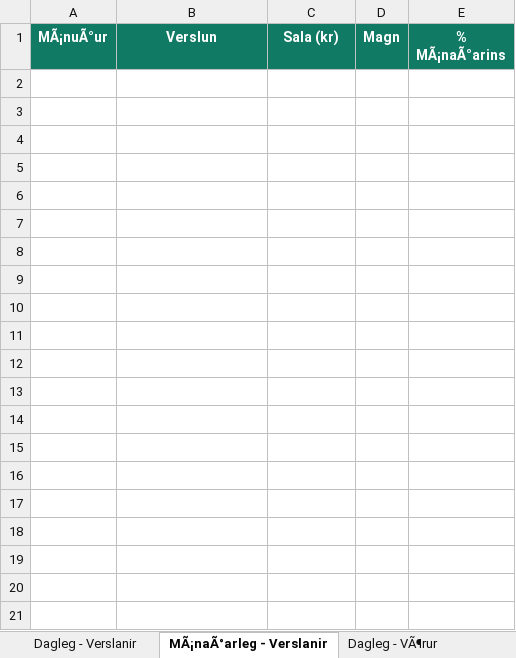
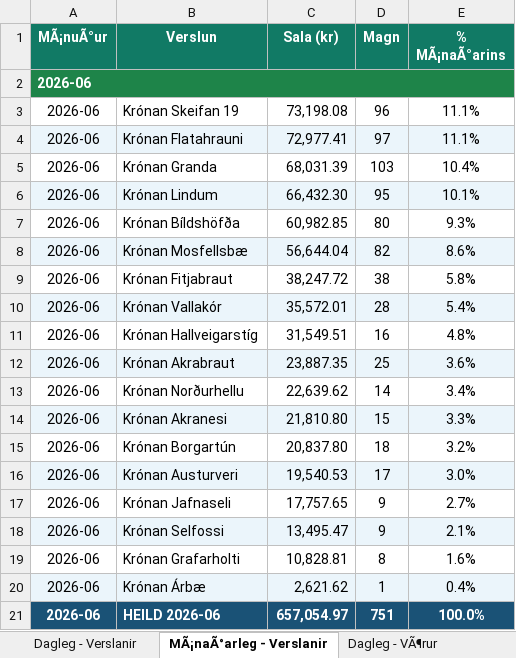
Before and after one commit to kronan-bot/kronan-automation, an Excel workbook: data/KrÃ³nan_Master_SkrÃ¡.xlsx, sheet MÃ¡naÃ°arleg - Verslanir, drawn as a sheet; values as stored, in another font and other column widths than the file's, no borders; the diff names each change by its address in the sheet, - before the commit and + after, or states it on an @@ line.

```diff
--- a/data/KrÃ³nan_Master_SkrÃ¡.xlsx (sheet MÃ¡naÃ°arleg - Verslanir)
+++ b/data/KrÃ³nan_Master_SkrÃ¡.xlsx (sheet MÃ¡naÃ°arleg - Verslanir)
+row 2: 2026-06
+row 3: 2026-06 | Krónan Skeifan 19 | 73,198.08 | 96 | 11.1%
+row 4: 2026-06 | Krónan Flatahrauni | 72,977.41 | 97 | 11.1%
+row 5: 2026-06 | Krónan Granda | 68,031.39 | 103 | 10.4%
+row 6: 2026-06 | Krónan Lindum | 66,432.30 | 95 | 10.1%
+row 7: 2026-06 | Krónan Bíldshöfða | 60,982.85 | 80 | 9.3%
+row 8: 2026-06 | Krónan Mosfellsbæ | 56,644.04 | 82 | 8.6%
+row 9: 2026-06 | Krónan Fitjabraut | 38,247.72 | 38 | 5.8%
+row 10: 2026-06 | Krónan Vallakór | 35,572.01 | 28 | 5.4%
+row 11: 2026-06 | Krónan Hallveigarstíg | 31,549.51 | 16 | 4.8%
+row 12: 2026-06 | Krónan Akrabraut | 23,887.35 | 25 | 3.6%
+row 13: 2026-06 | Krónan Norðurhellu | 22,639.62 | 14 | 3.4%
+row 14: 2026-06 | Krónan Akranesi | 21,810.80 | 15 | 3.3%
+row 15: 2026-06 | Krónan Borgartún | 20,837.80 | 18 | 3.2%
+row 16: 2026-06 | Krónan Austurveri | 19,540.53 | 17 | 3.0%
+row 17: 2026-06 | Krónan Jafnaseli | 17,757.65 | 9 | 2.7%
+row 18: 2026-06 | Krónan Selfossi | 13,495.47 | 9 | 2.1%
+row 19: 2026-06 | Krónan Grafarholti | 10,828.81 | 8 | 1.6%
+row 20: 2026-06 | Krónan Árbæ | 2,621.62 | 1 | 0.4%
+row 21: 2026-06 | HEILD 2026-06 | 657,054.97 | 751 | 100.0%
```
Also changed, not shown: sheet Dagleg - VaraÃVerslun, sheet Dagleg - VÃ¶rur, sheet MÃ¡naÃ°arleg - VÃ¶rur, sheet Dagleg - Verslanir, 2 other files.
